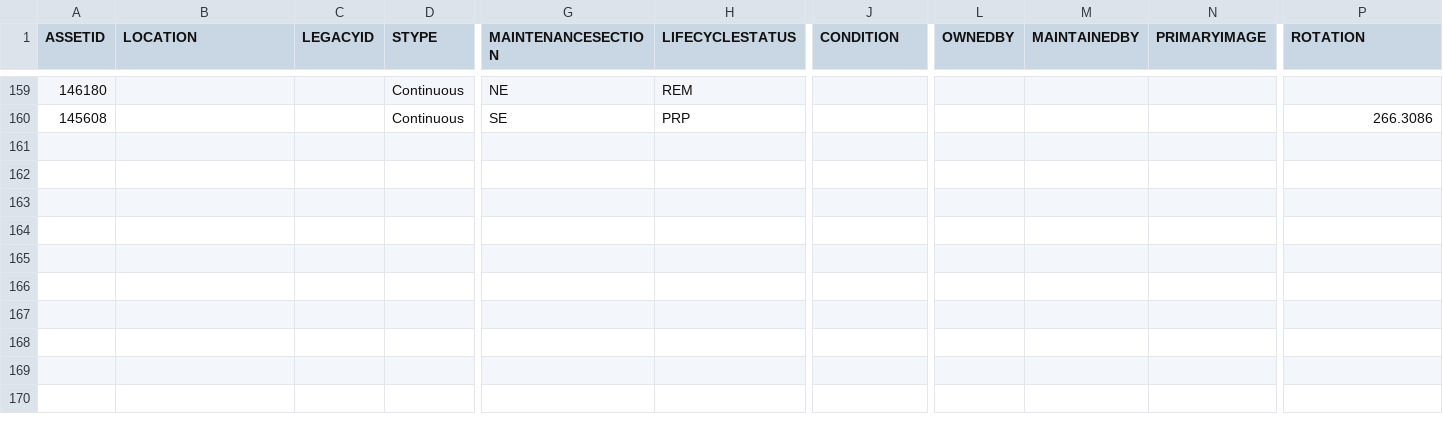
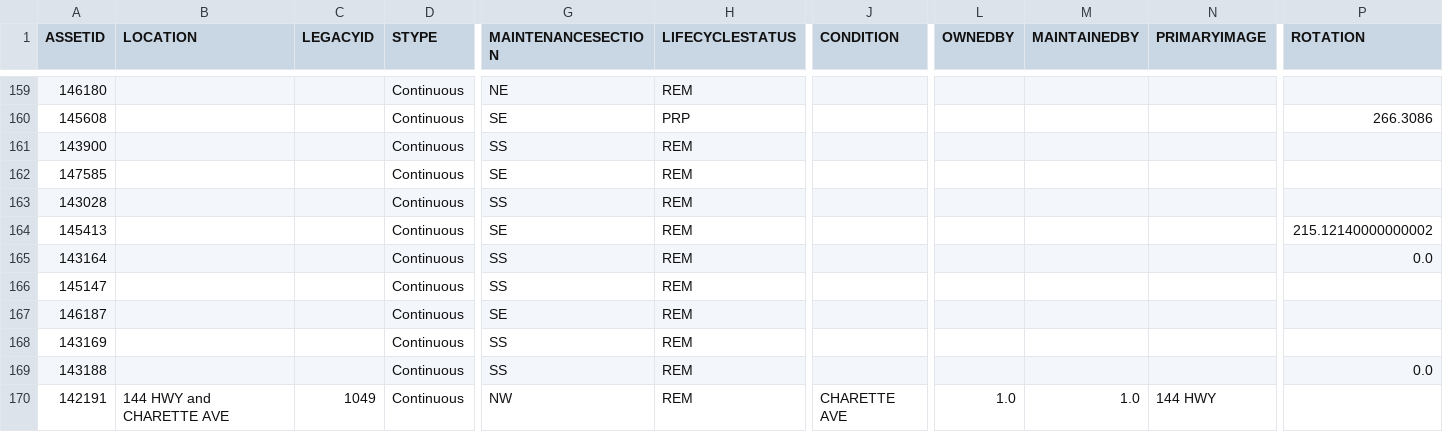
Before and after one commit to official-tisao/route-optimisation-mst, a CSV file: intersection.csv, drawn as a sheet; only a part is shown, gaps mark what is left out; rows hold the shown columns only; the diff names each change by its address in the sheet, - before the commit and + after, or states it on an @@ line.

Commit message:
Add intersection data records

```diff
--- a/intersection.csv
+++ b/intersection.csv
+row 161: 143900 |  |  | Continuous | SS | REM
+row 162: 147585 |  |  | Continuous | SE | REM
+row 163: 143028 |  |  | Continuous | SS | REM
+row 164: 145413 |  |  | Continuous | SE | REM |  |  |  |  | 215.12140000000002
+row 165: 143164 |  |  | Continuous | SS | REM |  |  |  |  | 0.0
+row 166: 145147 |  |  | Continuous | SS | REM
+row 167: 146187 |  |  | Continuous | SE | REM
+row 168: 143169 |  |  | Continuous | SS | REM
+row 169: 143188 |  |  | Continuous | SS | REM |  |  |  |  | 0.0
+row 170: 142191 | 144 HWY and CHARETTE AVE | 1049 | Continuous | NW | REM | CHARETTE AVE | 1.0 | 1.0 | 144 HWY
```
